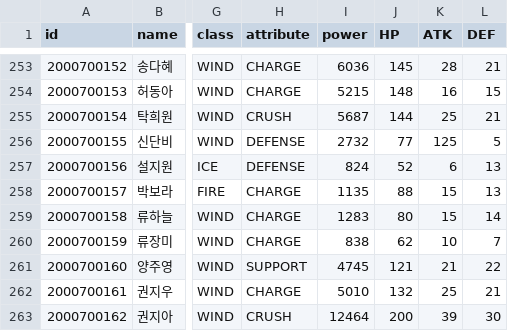
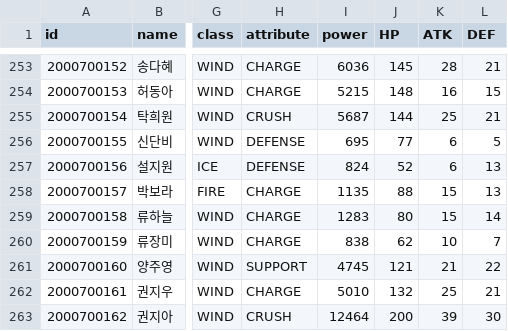
Before and after one commit to steveJea/vr-tcg, a CSV file: data/cards.csv, drawn as a sheet; only a part is shown, gaps mark what is left out; the diff names each change by its address in the sheet, - before the commit and + after, or states it on an @@ line.

Commit message:
신단비(2000700155) ATK 오타 수정 125 → 6 (#148)
* fix(data): 신단비 ATK 125 -> 6 (sheet typo)

* fix(data): 신단비 power 2732 -> 695 (recomputed with ATK 6)

```diff
--- a/data/cards.csv
+++ b/data/cards.csv
-I256 (power): 2732
+I256 (power): 695
-K256 (ATK): 125
+K256 (ATK): 6
```
